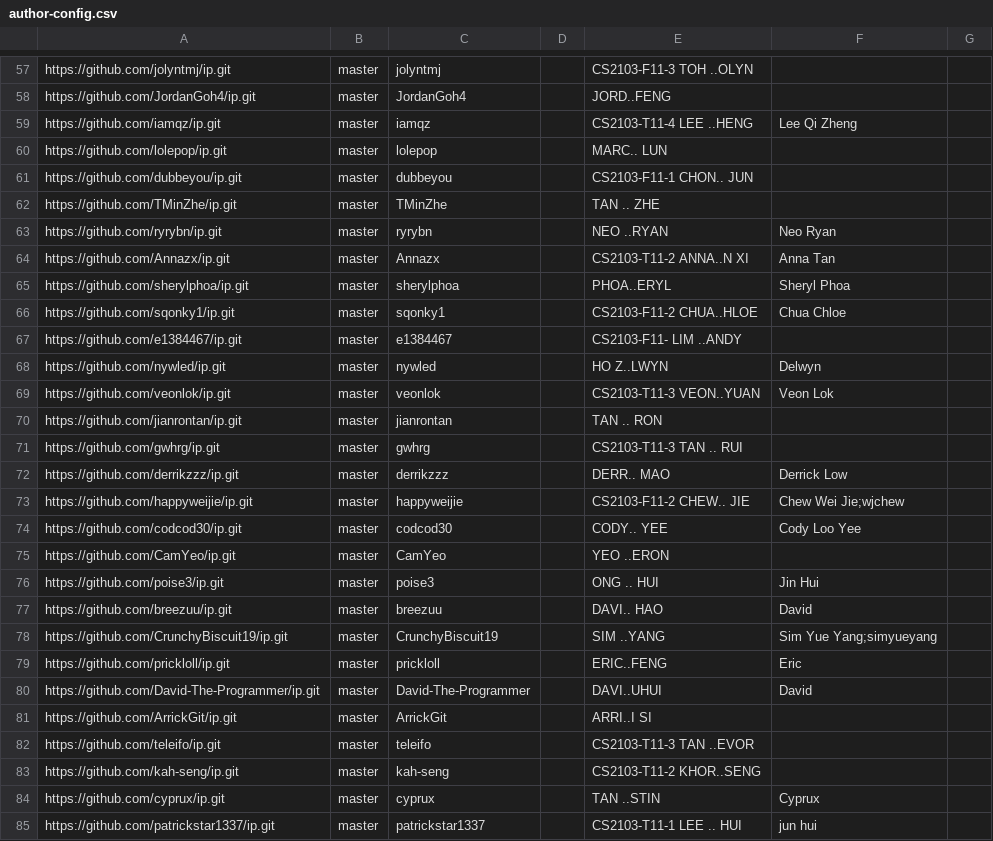
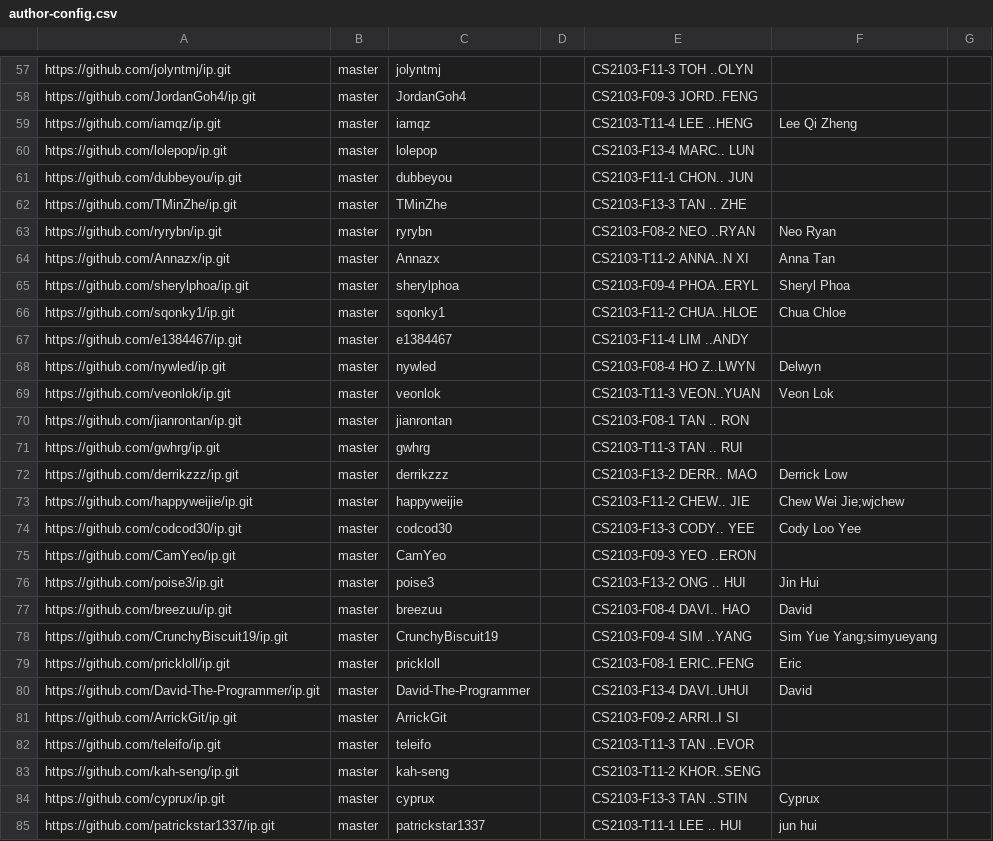
Before and after one commit to NUS-CS2103-AY2526-S2/ip-dashboard, a CSV file: config/author-config.csv, drawn as a sheet; only a part is shown, gaps mark what is left out; the diff covers the shown part only; the diff names each change by its address in the sheet, - before the commit and + after, or states it on an @@ line.

```diff
--- a/config/author-config.csv
+++ b/config/author-config.csv
-E58: JORD..FENG
+E58: CS2103-F09-3 JORD..FENG
-E60: MARC.. LUN
+E60: CS2103-F13-4 MARC.. LUN
-E62: TAN .. ZHE
+E62: CS2103-F13-3 TAN .. ZHE
-E63: NEO ..RYAN
+E63: CS2103-F08-2 NEO ..RYAN
-E65: PHOA..ERYL
+E65: CS2103-F09-4 PHOA..ERYL
-E67: CS2103-F11- LIM ..ANDY
+E67: CS2103-F11-4 LIM ..ANDY
-E68: HO Z..LWYN
+E68: CS2103-F08-4 HO Z..LWYN
-E70: TAN .. RON
+E70: CS2103-F08-1 TAN .. RON
-E72: DERR.. MAO
+E72: CS2103-F13-2 DERR.. MAO
-E74: CODY.. YEE
+E74: CS2103-F13-3 CODY.. YEE
-E75: YEO ..ERON
+E75: CS2103-F09-3 YEO ..ERON
-E76: ONG .. HUI
+E76: CS2103-F13-2 ONG .. HUI
-E77: DAVI.. HAO
+E77: CS2103-F08-4 DAVI.. HAO
-E78: SIM ..YANG
+E78: CS2103-F09-4 SIM ..YANG
-E79: ERIC..FENG
+E79: CS2103-F08-1 ERIC..FENG
-E80: DAVI..UHUI
+E80: CS2103-F13-4 DAVI..UHUI
-E81: ARRI..I SI
+E81: CS2103-F09-2 ARRI..I SI
-E84: TAN ..STIN
+E84: CS2103-F13-3 TAN ..STIN
```
Also changed, not shown: 51 edited cells elsewhere in this file.
